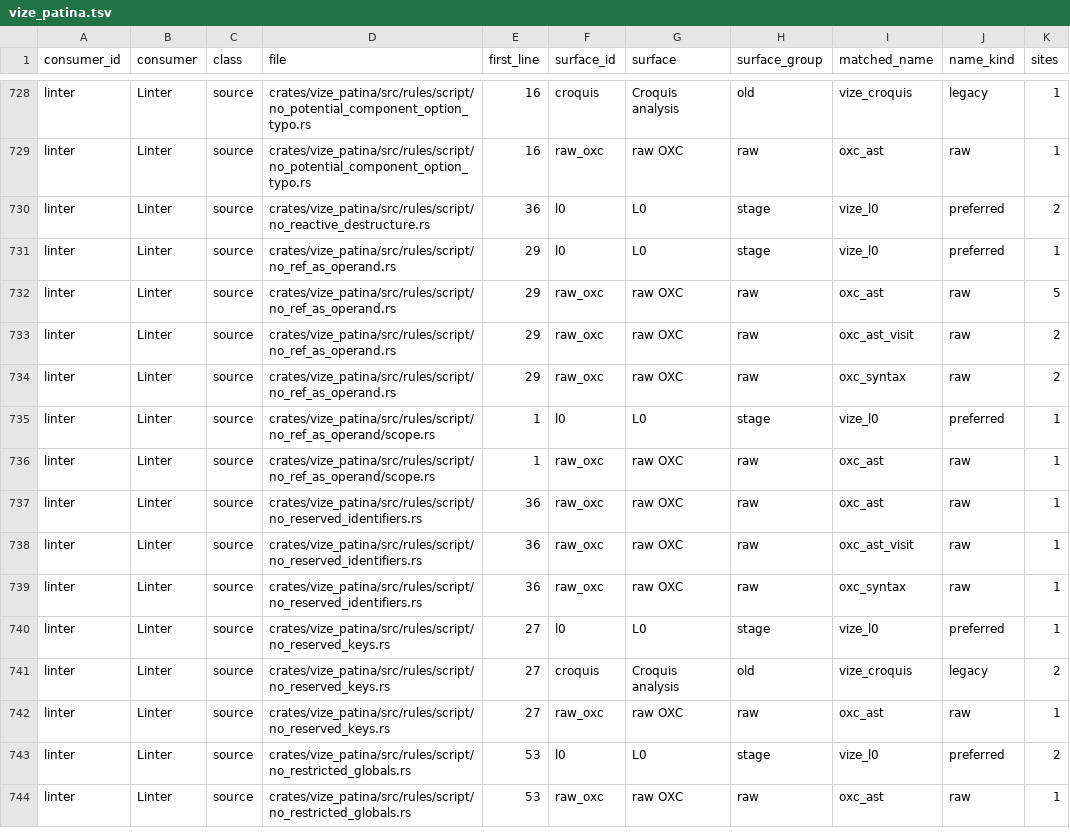
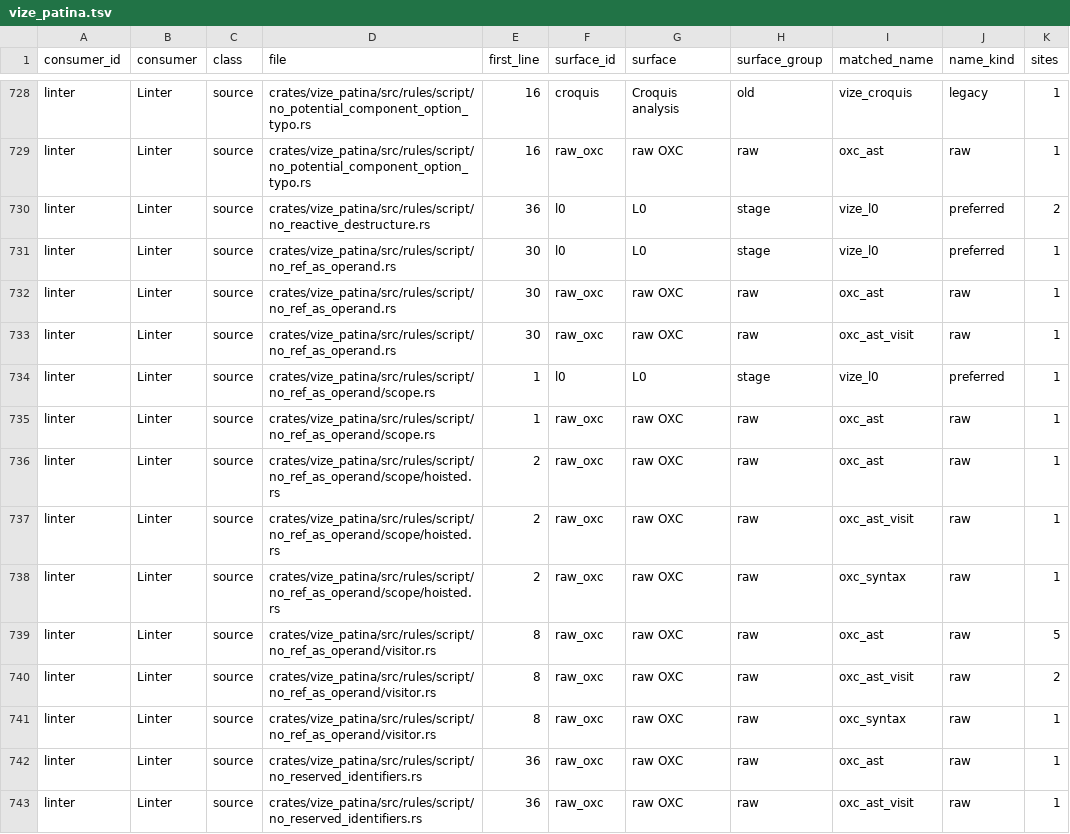
Before and after one commit to Hebilicious/vize, a TSV file: docs/davinci/plan/consumer-migration-surfaces/linter/vize_patina.tsv, drawn as a sheet; only a part is shown, gaps mark what is left out; the shorter side is filled out with more unchanged rows.

Commit message:
fix(patina): resolve Vue ref factory imports in operand checks (#8282)
* fix(patina): resolve Vue ref factory imports in operand checks

* docs(patina): refresh ref operand migration inventory

* docs(patina): refresh ref operand implementation links

```diff
--- a/docs/davinci/plan/consumer-migration-surfaces/linter/vize_patina.tsv
+++ b/docs/davinci/plan/consumer-migration-surfaces/linter/vize_patina.tsv
@@ -730,8 +730,13 @@ linter	Linter	source	crates/vize_patina/src/rules/script/no_potential_component_
 linter	Linter	source	crates/vize_patina/src/rules/script/no_reactive_destructure.rs	36	l0	L0	stage	vize_l0	preferred	2
-linter	Linter	source	crates/vize_patina/src/rules/script/no_ref_as_operand.rs	29	l0	L0	stage	vize_l0	preferred	1
-linter	Linter	source	crates/vize_patina/src/rules/script/no_ref_as_operand.rs	29	raw_oxc	raw OXC	raw	oxc_ast	raw	5
-linter	Linter	source	crates/vize_patina/src/rules/script/no_ref_as_operand.rs	29	raw_oxc	raw OXC	raw	oxc_ast_visit	raw	2
-linter	Linter	source	crates/vize_patina/src/rules/script/no_ref_as_operand.rs	29	raw_oxc	raw OXC	raw	oxc_syntax	raw	2
+linter	Linter	source	crates/vize_patina/src/rules/script/no_ref_as_operand.rs	30	l0	L0	stage	vize_l0	preferred	1
+linter	Linter	source	crates/vize_patina/src/rules/script/no_ref_as_operand.rs	30	raw_oxc	raw OXC	raw	oxc_ast	raw	1
+linter	Linter	source	crates/vize_patina/src/rules/script/no_ref_as_operand.rs	30	raw_oxc	raw OXC	raw	oxc_ast_visit	raw	1
 linter	Linter	source	crates/vize_patina/src/rules/script/no_ref_as_operand/scope.rs	1	l0	L0	stage	vize_l0	preferred	1
 linter	Linter	source	crates/vize_patina/src/rules/script/no_ref_as_operand/scope.rs	1	raw_oxc	raw OXC	raw	oxc_ast	raw	1
+linter	Linter	source	crates/vize_patina/src/rules/script/no_ref_as_operand/scope/hoisted.rs	2	raw_oxc	raw OXC	raw	oxc_ast	raw	1
+linter	Linter	source	crates/vize_patina/src/rules/script/no_ref_as_operand/scope/hoisted.rs	2	raw_oxc	raw OXC	raw	oxc_ast_visit	raw	1
+linter	Linter	source	crates/vize_patina/src/rules/script/no_ref_as_operand/scope/hoisted.rs	2	raw_oxc	raw OXC	raw	oxc_syntax	raw	1
+linter	Linter	source	crates/vize_patina/src/rules/script/no_ref_as_operand/visitor.rs	8	raw_oxc	raw OXC	raw	oxc_ast	raw	5
+linter	Linter	source	crates/vize_patina/src/rules/script/no_ref_as_operand/visitor.rs	8	raw_oxc	raw OXC	raw	oxc_ast_visit	raw	2
+linter	Linter	source	crates/vize_patina/src/rules/script/no_ref_as_operand/visitor.rs	8	raw_oxc	raw OXC	raw	oxc_syntax	raw	1
 linter	Linter	source	crates/vize_patina/src/rules/script/no_reserved_identifiers.rs	36	raw_oxc	raw OXC	raw	oxc_ast	raw	1
```
Also changed, not shown: 21 other files.
